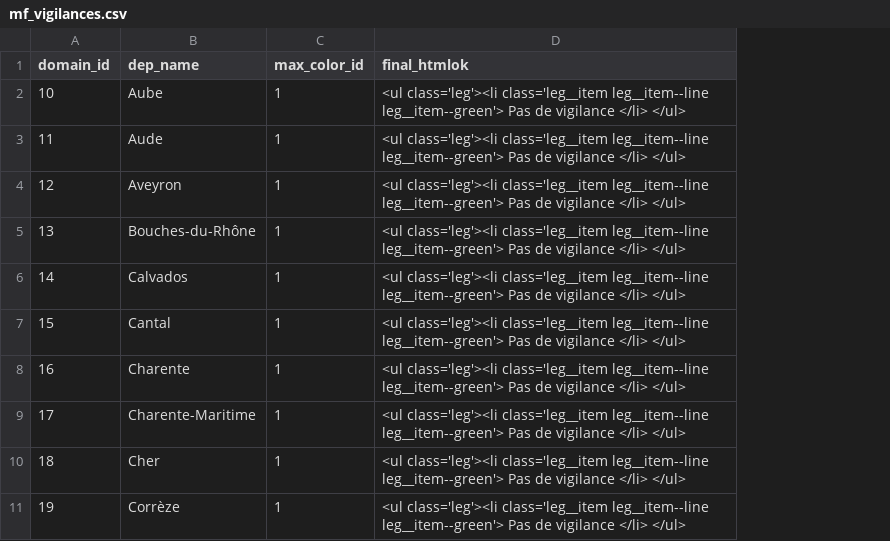
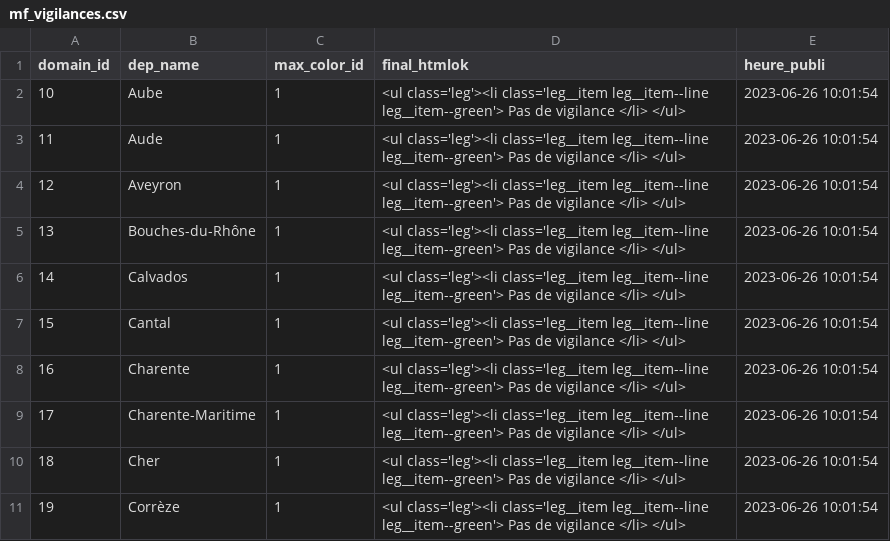
Before and after one commit to briceleborgne/data, a CSV file: mf_vigilances.csv, drawn as a sheet; only a part is shown; the diff names each change by its address in the sheet, - before the commit and + after, or states it on an @@ line.

Commit message:
committing files

```diff
--- a/mf_vigilances.csv
+++ b/mf_vigilances.csv
+column E (heure_publi), rows 2-11: all 2023-06-26 10:01:54
```
